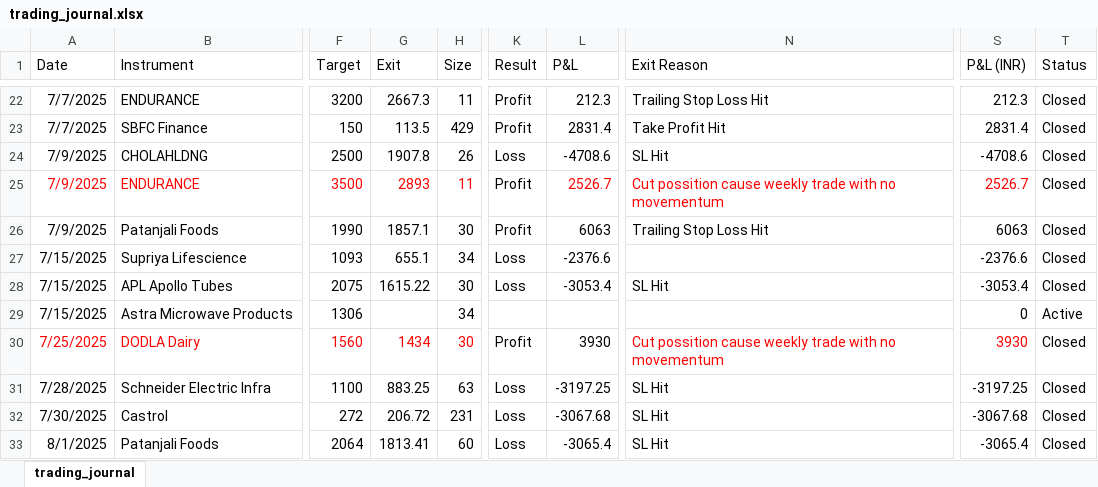
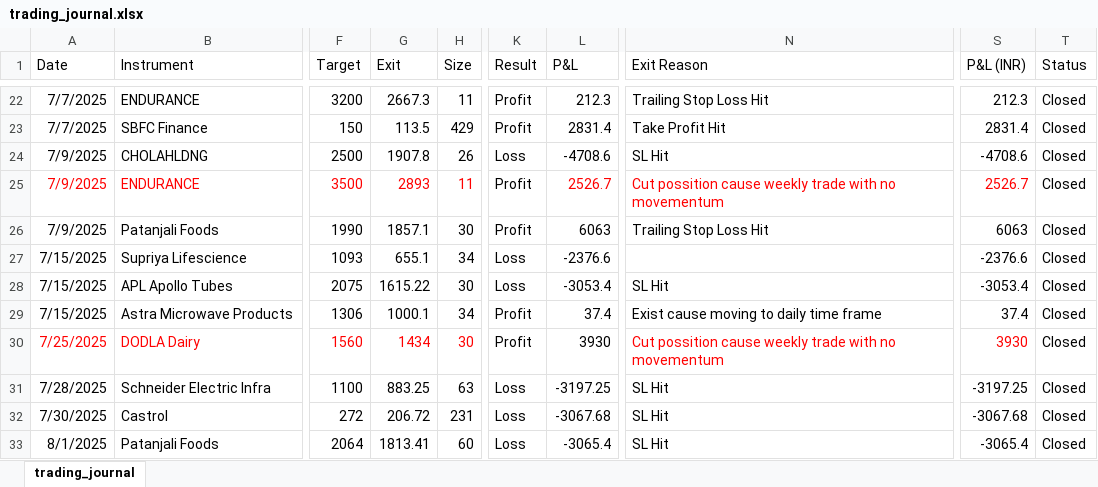
Before and after one commit to prasad21121996/Dasparc-Capital, an Excel workbook: trading_journal.xlsx, sheet trading_journal, drawn as a sheet; only a part is shown, gaps mark what is left out; values as stored, in another font and other column widths than the file's, no borders; the diff covers the shown part only; the diff names each change by its address in the sheet, - before the commit and + after, or states it on an @@ line.

```diff
--- a/trading_journal.xlsx (sheet trading_journal)
+++ b/trading_journal.xlsx (sheet trading_journal)
-G29 (Exit): (empty)
+G29 (Exit): 1000.1
-K29 (Result): (empty)
+K29 (Result): Profit
-L29 (P&L): (empty)
+L29 (P&L): 37.4
-N29 (Exit Reason): (empty)
+N29 (Exit Reason): Exist cause moving to daily time frame
-S29 (P&L (INR)): 0
+S29 (P&L (INR)): 37.4
-T29 (Status): Active
+T29 (Status): Closed
```
Also changed, not shown: 19 added rows, 3 removed rows and 11 edited cells elsewhere in this sheet, 1 other file.
